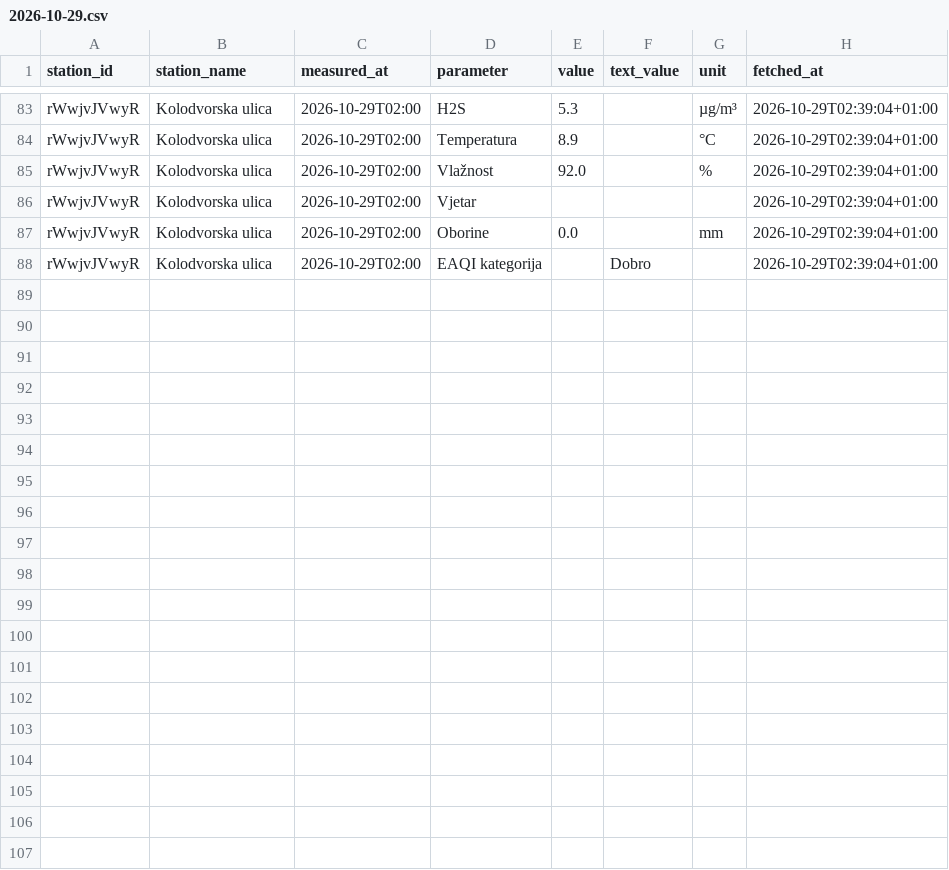
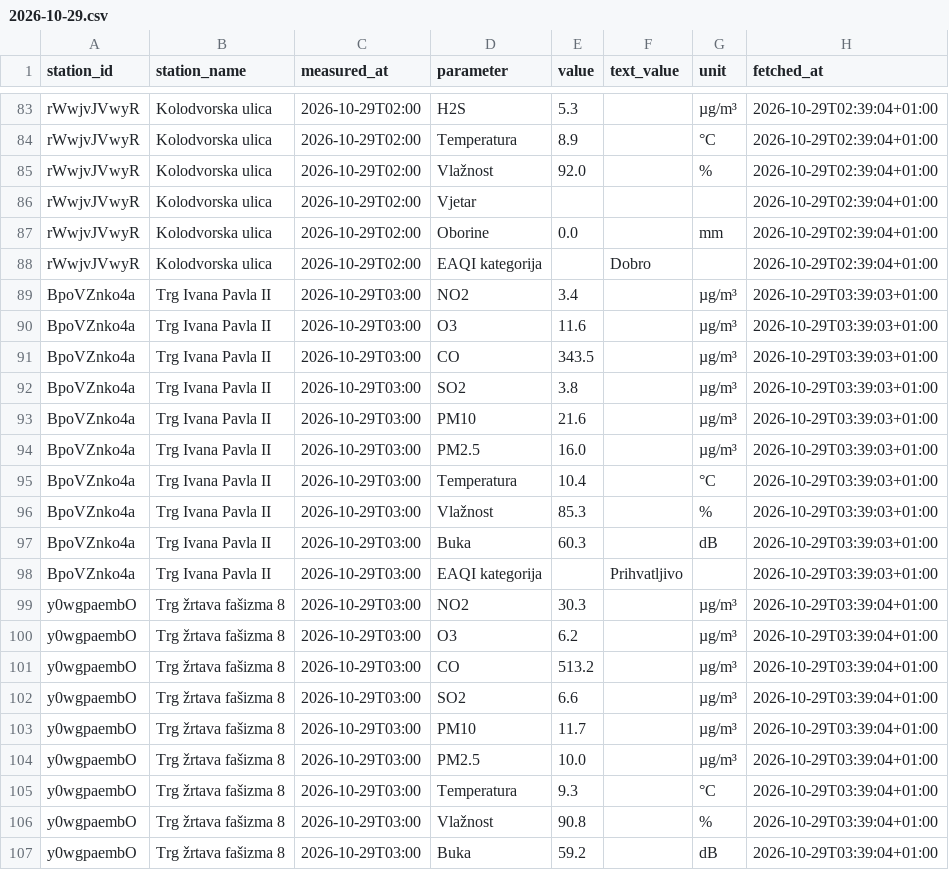
Before and after one commit to vgalicc/HomeAirQuality, a CSV file: data/2026/10/2026-10-29.csv, drawn as a sheet; only a part is shown, gaps mark what is left out; the diff covers the shown part only.

Commit message:
Očitanje 2026-10-29 02:39 UTC

```diff
--- a/data/2026/10/2026-10-29.csv
+++ b/data/2026/10/2026-10-29.csv
@@ -88 +88,20 @@ rWwjvJVwyR,Kolodvorska ulica,2026-10-29T02:00,Oborine,0.0,,mm,2026-10-29T02:39:0
 rWwjvJVwyR,Kolodvorska ulica,2026-10-29T02:00,EAQI kategorija,,Dobro,,2026-10-29T02:39:04+01:00
+BpoVZnko4a,Trg Ivana Pavla II,2026-10-29T03:00,NO2,3.4,,µg/m³,2026-10-29T03:39:03+01:00
+BpoVZnko4a,Trg Ivana Pavla II,2026-10-29T03:00,O3,11.6,,µg/m³,2026-10-29T03:39:03+01:00
+BpoVZnko4a,Trg Ivana Pavla II,2026-10-29T03:00,CO,343.5,,µg/m³,2026-10-29T03:39:03+01:00
+BpoVZnko4a,Trg Ivana Pavla II,2026-10-29T03:00,SO2,3.8,,µg/m³,2026-10-29T03:39:03+01:00
+BpoVZnko4a,Trg Ivana Pavla II,2026-10-29T03:00,PM10,21.6,,µg/m³,2026-10-29T03:39:03+01:00
+BpoVZnko4a,Trg Ivana Pavla II,2026-10-29T03:00,PM2.5,16.0,,µg/m³,2026-10-29T03:39:03+01:00
+BpoVZnko4a,Trg Ivana Pavla II,2026-10-29T03:00,Temperatura,10.4,,°C,2026-10-29T03:39:03+01:00
+BpoVZnko4a,Trg Ivana Pavla II,2026-10-29T03:00,Vlažnost,85.3,,%,2026-10-29T03:39:03+01:00
+BpoVZnko4a,Trg Ivana Pavla II,2026-10-29T03:00,Buka,60.3,,dB,2026-10-29T03:39:03+01:00
+BpoVZnko4a,Trg Ivana Pavla II,2026-10-29T03:00,EAQI kategorija,,Prihvatljivo,,2026-10-29T03:39:03+01:00
+y0wgpaembO,Trg žrtava fašizma 8,2026-10-29T03:00,NO2,30.3,,µg/m³,2026-10-29T03:39:04+01:00
+y0wgpaembO,Trg žrtava fašizma 8,2026-10-29T03:00,O3,6.2,,µg/m³,2026-10-29T03:39:04+01:00
+y0wgpaembO,Trg žrtava fašizma 8,2026-10-29T03:00,CO,513.2,,µg/m³,2026-10-29T03:39:04+01:00
+y0wgpaembO,Trg žrtava fašizma 8,2026-10-29T03:00,SO2,6.6,,µg/m³,2026-10-29T03:39:04+01:00
+y0wgpaembO,Trg žrtava fašizma 8,2026-10-29T03:00,PM10,11.7,,µg/m³,2026-10-29T03:39:04+01:00
+y0wgpaembO,Trg žrtava fašizma 8,2026-10-29T03:00,PM2.5,10.0,,µg/m³,2026-10-29T03:39:04+01:00
+y0wgpaembO,Trg žrtava fašizma 8,2026-10-29T03:00,Temperatura,9.3,,°C,2026-10-29T03:39:04+01:00
+y0wgpaembO,Trg žrtava fašizma 8,2026-10-29T03:00,Vlažnost,90.8,,%,2026-10-29T03:39:04+01:00
+y0wgpaembO,Trg žrtava fašizma 8,2026-10-29T03:00,Buka,59.2,,dB,2026-10-29T03:39:04+01:00
```
Also changed, not shown: 10 added rows elsewhere in this file.
